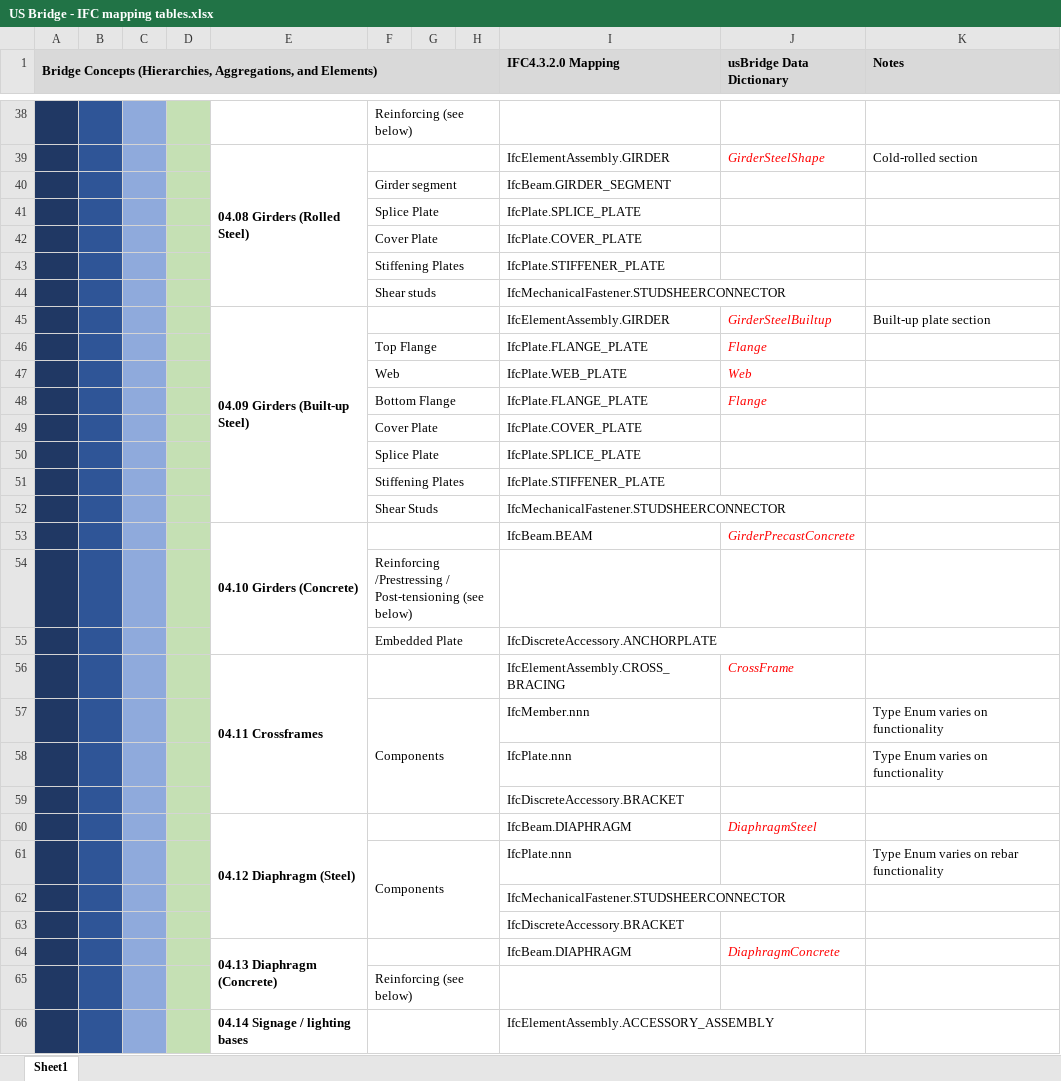
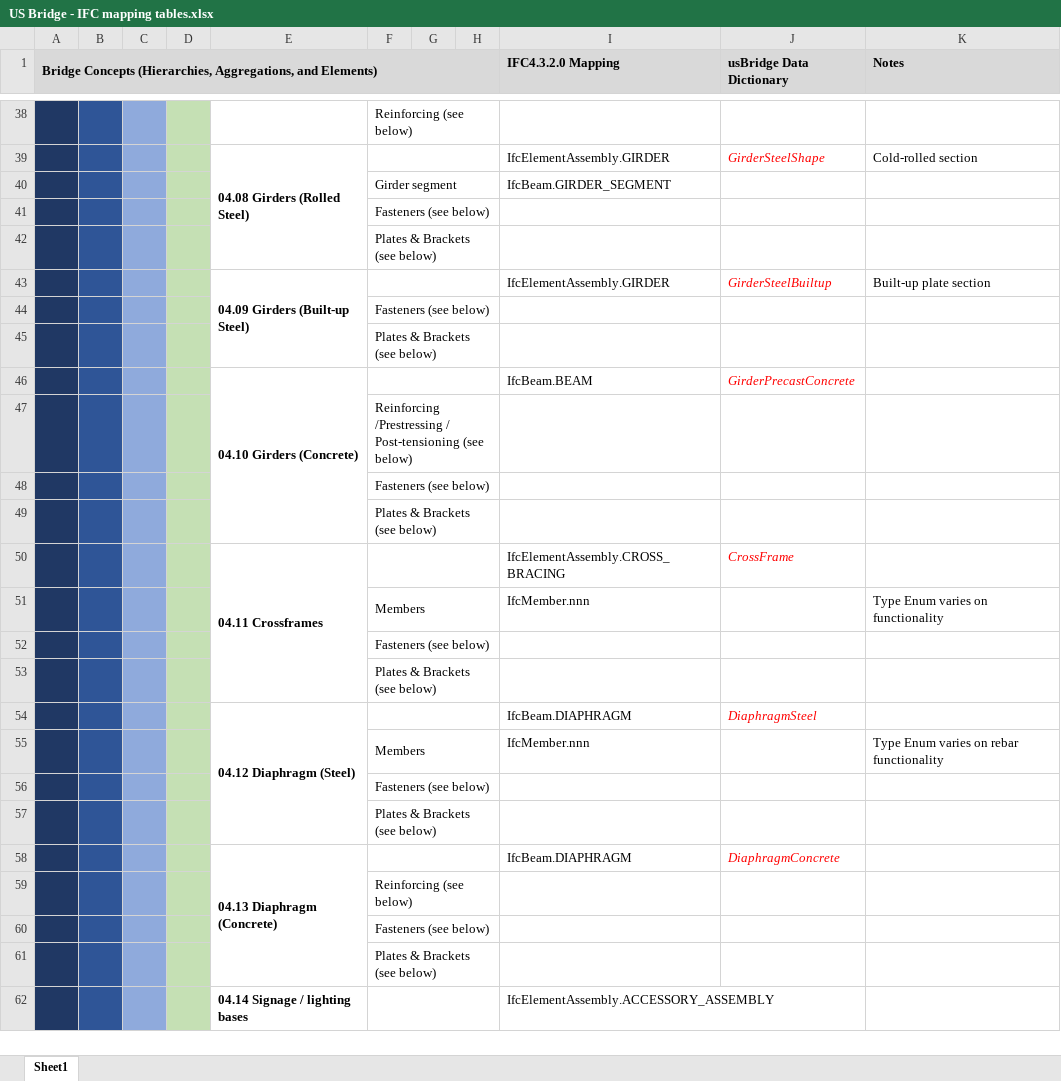
Before and after one commit to jwouellette/TPF-5_372-Unit_Test_Suite, an Excel workbook: US Bridge - IFC mapping tables.xlsx, sheet Sheet1, drawn as a sheet; only a part is shown, gaps mark what is left out; values as stored, in another font and other column widths than the file's, no borders; removed rows and columns are numbered as before the commit, all else as after; the diff covers the shown part only; the diff names each change by its address in the sheet, - before the commit and + after, or states it on an @@ line.

Commit message:
Update US Bridge - IFC mapping tables.xlsx
Finalized breakdown and mappings for ADCMS pilot projects (IA and PA).

More input needed for specialized retaining structures (MSE, Soldier Pile, and Soil Nail Walls and their components).

```diff
--- a/US Bridge - IFC mapping tables.xlsx (sheet Sheet1)
+++ b/US Bridge - IFC mapping tables.xlsx (sheet Sheet1)
-row 41:  |  |  |  |  | Splice Plate |  |  | IfcPlate.SPLICE_PLATE
-row 42:  |  |  |  |  | Cover Plate |  |  | IfcPlate.COVER_PLATE
-row 43:  |  |  |  |  | Stiffening Plates |  |  | IfcPlate.STIFFENER_PLATE
-row 44:  |  |  |  |  | Shear studs |  |  | IfcMechanicalFastener.STUDSHEERCONNECTOR
+row 41:  |  |  |  |  | Fasteners (see below)
+row 42:  |  |  |  |  | Plates & Brackets (see below)
-row 46:  |  |  |  |  | Top Flange |  |  | IfcPlate.FLANGE_PLATE | Flange
-row 47:  |  |  |  |  | Web |  |  | IfcPlate.WEB_PLATE | Web
-row 48:  |  |  |  |  | Bottom Flange |  |  | IfcPlate.FLANGE_PLATE | Flange
-row 49:  |  |  |  |  | Cover Plate |  |  | IfcPlate.COVER_PLATE
-row 50:  |  |  |  |  | Splice Plate |  |  | IfcPlate.SPLICE_PLATE
-row 51:  |  |  |  |  | Stiffening Plates |  |  | IfcPlate.STIFFENER_PLATE
-row 52:  |  |  |  |  | Shear Studs |  |  | IfcMechanicalFastener.STUDSHEERCONNECTOR
+row 44:  |  |  |  |  | Fasteners (see below)
+row 45:  |  |  |  |  | Plates & Brackets (see below)
-row 55:  |  |  |  |  | Embedded Plate |  |  | IfcDiscreteAccessory.ANCHORPLATE
+row 48:  |  |  |  |  | Fasteners (see below)
+row 49:  |  |  |  |  | Plates & Brackets (see below)
-F51: Components
+F51: Members
-row 58:  |  |  |  |  |  |  |  | IfcPlate.nnn |  | Type Enum varies on functionality
-row 59:  |  |  |  |  |  |  |  | IfcDiscreteAccessory.BRACKET
+row 52:  |  |  |  |  | Fasteners (see below)
+row 53:  |  |  |  |  | Plates & Brackets (see below)
-row 61:  |  |  |  |  | Components |  |  | IfcPlate.nnn |  | Type Enum varies on rebar functionality
-row 62:  |  |  |  |  |  |  |  | IfcMechanicalFastener.STUDSHEERCONNECTOR
-row 63:  |  |  |  |  |  |  |  | IfcDiscreteAccessory.BRACKET
+row 55:  |  |  |  |  | Members |  |  | IfcMember.nnn |  | Type Enum varies on rebar functionality
+row 56:  |  |  |  |  | Fasteners (see below)
+row 57:  |  |  |  |  | Plates & Brackets (see below)
+row 60:  |  |  |  |  | Fasteners (see below)
+row 61:  |  |  |  |  | Plates & Brackets (see below)
+E62:E65 merged
```
Also changed, not shown: 32 added rows, 12 removed rows, 19 edited cells, cell formats and merged cells elsewhere in this sheet.
